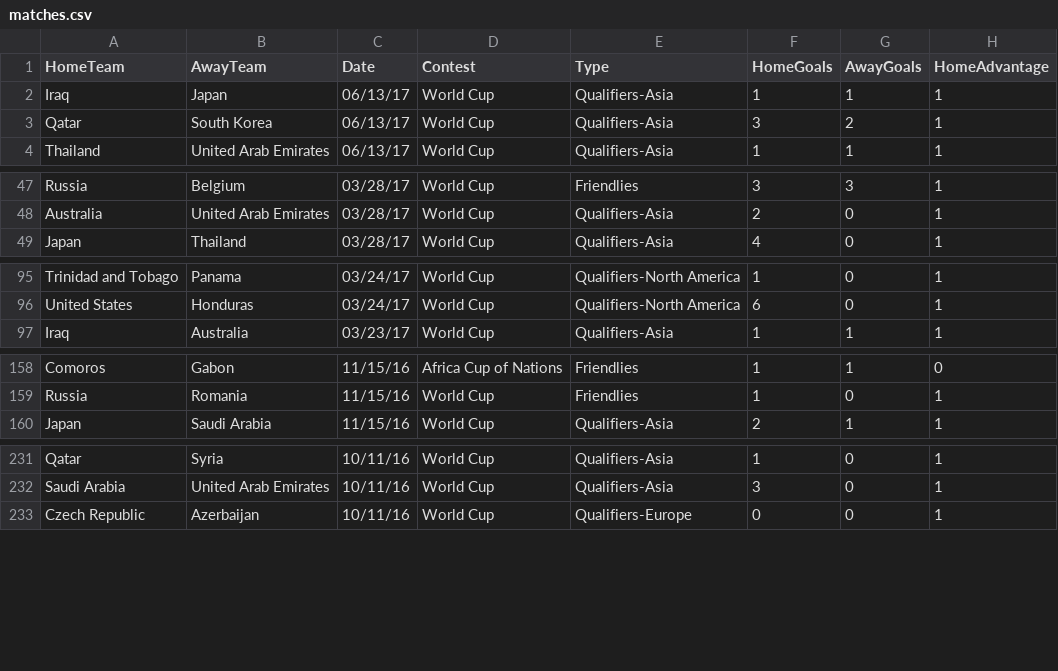
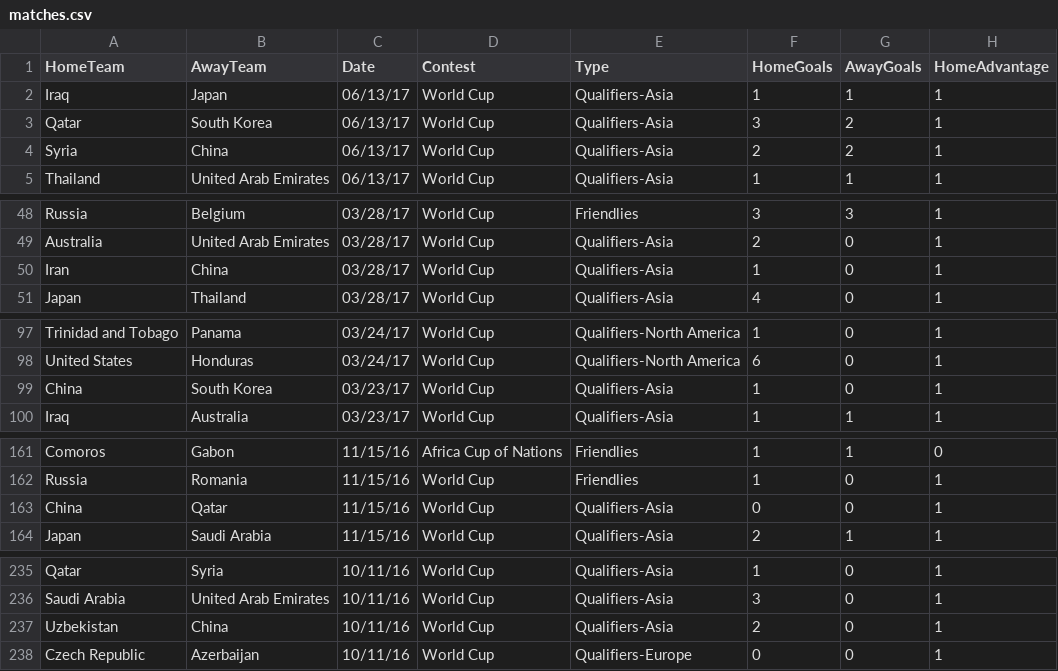
Before and after one commit to thezane/soccer-predictions, a CSV file: data/matches.csv, drawn as a sheet; only a part is shown, gaps mark what is left out; the diff covers the shown part only.

Commit message:
data

```diff
--- a/data/matches.csv
+++ b/data/matches.csv
@@ -3,2 +3,3 @@ Iraq,Japan,06/13/17,World Cup,Qualifiers-Asia,1,1,1
 Qatar,South Korea,06/13/17,World Cup,Qualifiers-Asia,3,2,1
+Syria,China,06/13/17,World Cup,Qualifiers-Asia,2,2,1
 Thailand,United Arab Emirates,06/13/17,World Cup,Qualifiers-Asia,1,1,1
@@ -48,2 +49,3 @@ Russia,Belgium,03/28/17,World Cup,Friendlies,3,3,1
 Australia,United Arab Emirates,03/28/17,World Cup,Qualifiers-Asia,2,0,1
+Iran,China,03/28/17,World Cup,Qualifiers-Asia,1,0,1
 Japan,Thailand,03/28/17,World Cup,Qualifiers-Asia,4,0,1
@@ -96,2 +98,3 @@ Trinidad and Tobago,Panama,03/24/17,World Cup,Qualifiers-North America,1,0,1
 United States,Honduras,03/24/17,World Cup,Qualifiers-North America,6,0,1
+China,South Korea,03/23/17,World Cup,Qualifiers-Asia,1,0,1
 Iraq,Australia,03/23/17,World Cup,Qualifiers-Asia,1,1,1
@@ -159,2 +162,3 @@ Comoros,Gabon,11/15/16,Africa Cup of Nations,Friendlies,1,1,0
 Russia,Romania,11/15/16,World Cup,Friendlies,1,0,1
+China,Qatar,11/15/16,World Cup,Qualifiers-Asia,0,0,1
 Japan,Saudi Arabia,11/15/16,World Cup,Qualifiers-Asia,2,1,1
@@ -232,2 +236,3 @@ Qatar,Syria,10/11/16,World Cup,Qualifiers-Asia,1,0,1
 Saudi Arabia,United Arab Emirates,10/11/16,World Cup,Qualifiers-Asia,3,0,1
+Uzbekistan,China,10/11/16,World Cup,Qualifiers-Asia,2,0,1
 Czech Republic,Azerbaijan,10/11/16,World Cup,Qualifiers-Europe,0,0,1
```
Also changed, not shown: 11 added rows elsewhere in this file, 3 other files.
